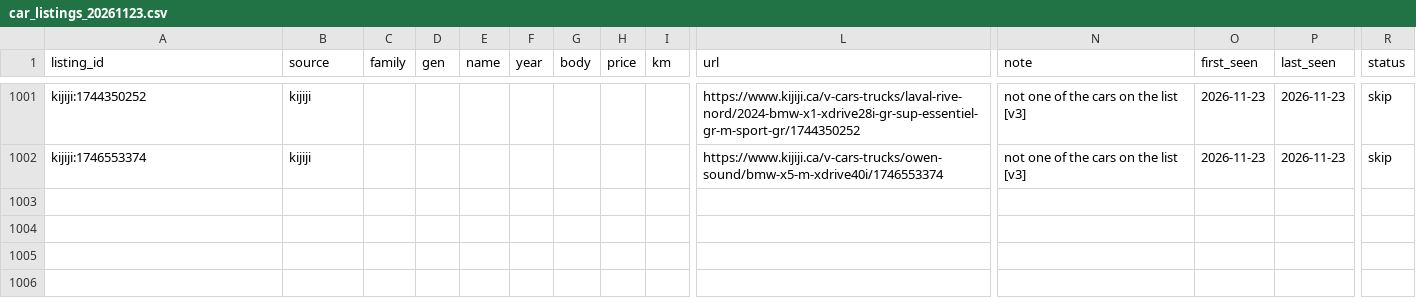
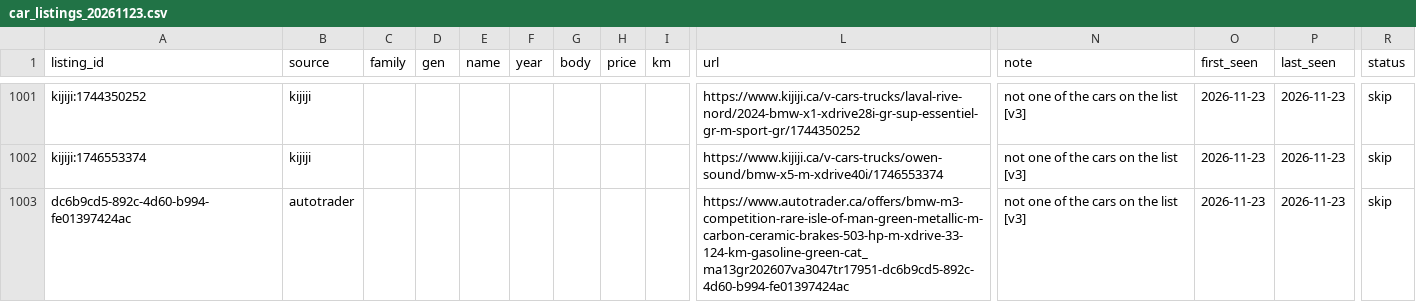
Before and after one commit to gustavotm7/carwatch, a CSV file: data/car_listings_20261123.csv, drawn as a sheet; only a part is shown, gaps mark what is left out; rows hold the shown columns only; the diff names each change by its address in the sheet, - before the commit and + after, or states it on an @@ line.

Commit message:
Data update 2026-11-23

```diff
--- a/data/car_listings_20261123.csv
+++ b/data/car_listings_20261123.csv
+row 1003: dc6b9cd5-892c-4d60-b994-fe01397424ac | autotrader |  |  |  |  |  |  |  | https://www.autotrader.ca/offers/bmw-m3-competition-rare-isle-of-man-green-metallic-m-carbon-ceramic-brakes-503-hp-m-xdrive-33-124-km-gasoline-green-cat_ma13gr202607va3047tr17951-dc6b9cd5-892c-4d60-b994-fe01397424ac | not one of the cars on the list [v3] | 2026-11-23 | 2026-11-23 | skip
```
Also changed, not shown: 8 other files.
